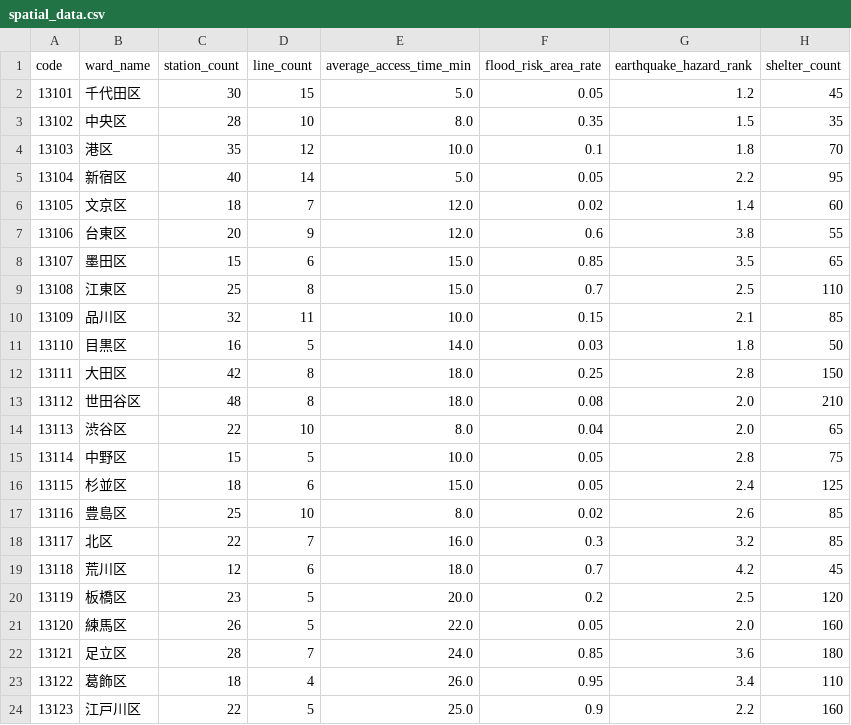
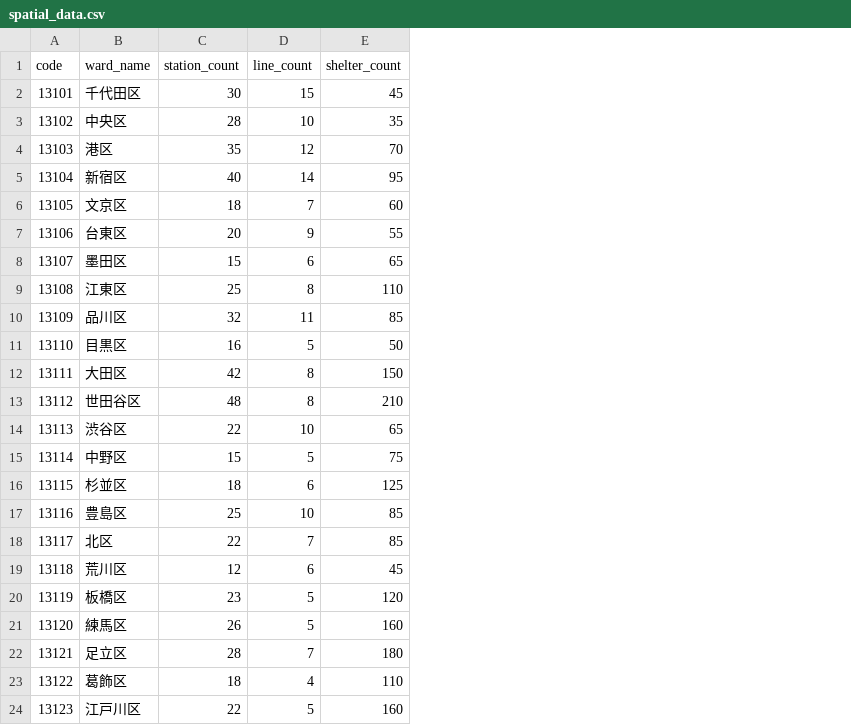
Before and after one commit to ukimotodatascience/Tokyo-livability-index, a CSV file: data/raw/spatial_data.csv, drawn as a sheet; the diff names each change by its address in the sheet, - before the commit and + after, or states it on an @@ line.

```diff
--- a/data/raw/spatial_data.csv
+++ b/data/raw/spatial_data.csv
-column E (average_access_time_min), rows 2-24: 5.0 | 8.0 | 10.0 | 5.0 | 12.0 | 12.0 | 15.0 | 15.0 | 10.0 | 14.0 | 18.0 | 18.0 | 8.0 | 10.0 | 15.0 | 8.0 | 16.0 | 18.0 | 20.0 | 22.0 | 24.0 | 26.0 | 25.0
-column F (flood_risk_area_rate), rows 2-24: 0.05 | 0.35 | 0.1 | 0.05 | 0.02 | 0.6 | 0.85 | 0.7 | 0.15 | 0.03 | 0.25 | 0.08 | 0.04 | 0.05 | 0.05 | 0.02 | 0.3 | 0.7 | 0.2 | 0.05 | 0.85 | 0.95 | 0.9
-column G (earthquake_hazard_rank), rows 2-24: 1.2 | 1.5 | 1.8 | 2.2 | 1.4 | 3.8 | 3.5 | 2.5 | 2.1 | 1.8 | 2.8 | 2.0 | 2.0 | 2.8 | 2.4 | 2.6 | 3.2 | 4.2 | 2.5 | 2.0 | 3.6 | 3.4 | 2.2
```
Also changed, not shown: data/processed/tokyo_livability_index.csv, data/raw/crime_data.csv, 12 other files.
